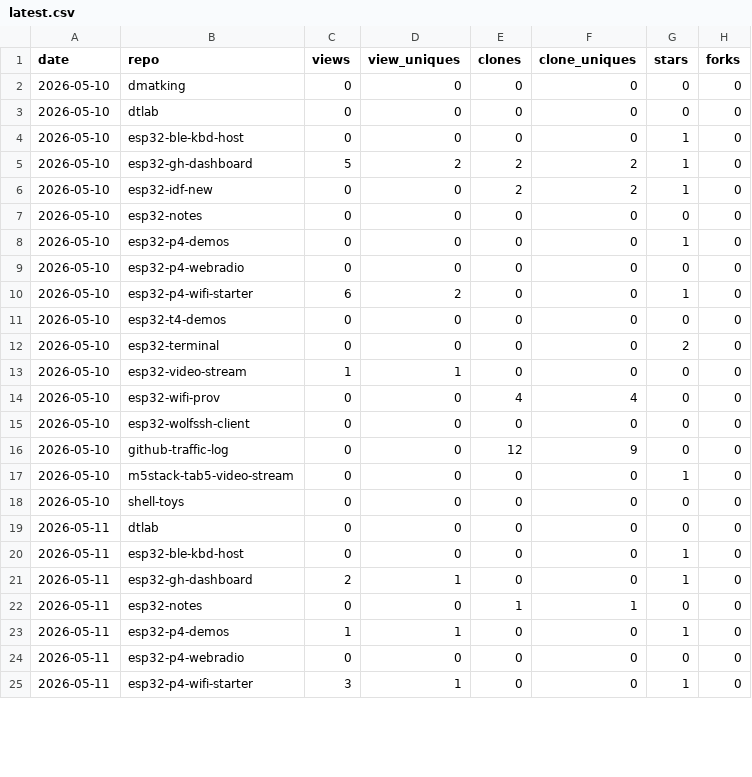
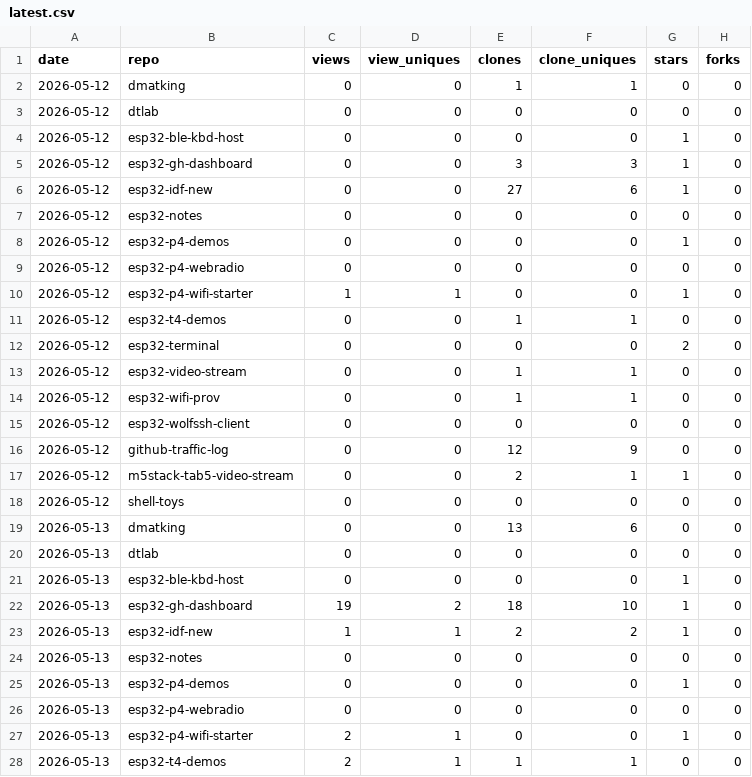
Before and after one commit to dmatking/github-traffic-log, a CSV file: latest.csv, drawn as a sheet; only a part is shown; the diff covers the shown part only.

```diff
--- a/latest.csv
+++ b/latest.csv
@@ -1,25 +1,28 @@
 date,repo,views,view_uniques,clones,clone_uniques,stars,forks
-2026-05-10,dmatking,0,0,0,0,0,0
-2026-05-10,dtlab,0,0,0,0,0,0
-2026-05-10,esp32-ble-kbd-host,0,0,0,0,1,0
-2026-05-10,esp32-gh-dashboard,5,2,2,2,1,0
-2026-05-10,esp32-idf-new,0,0,2,2,1,0
-2026-05-10,esp32-notes,0,0,0,0,0,0
-2026-05-10,esp32-p4-demos,0,0,0,0,1,0
-2026-05-10,esp32-p4-webradio,0,0,0,0,0,0
-2026-05-10,esp32-p4-wifi-starter,6,2,0,0,1,0
-2026-05-10,esp32-t4-demos,0,0,0,0,0,0
-2026-05-10,esp32-terminal,0,0,0,0,2,0
-2026-05-10,esp32-video-stream,1,1,0,0,0,0
-2026-05-10,esp32-wifi-prov,0,0,4,4,0,0
-2026-05-10,esp32-wolfssh-client,0,0,0,0,0,0
-2026-05-10,github-traffic-log,0,0,12,9,0,0
-2026-05-10,m5stack-tab5-video-stream,0,0,0,0,1,0
-2026-05-10,shell-toys,0,0,0,0,0,0
-2026-05-11,dtlab,0,0,0,0,0,0
-2026-05-11,esp32-ble-kbd-host,0,0,0,0,1,0
-2026-05-11,esp32-gh-dashboard,2,1,0,0,1,0
-2026-05-11,esp32-notes,0,0,1,1,0,0
-2026-05-11,esp32-p4-demos,1,1,0,0,1,0
-2026-05-11,esp32-p4-webradio,0,0,0,0,0,0
-2026-05-11,esp32-p4-wifi-starter,3,1,0,0,1,0
+2026-05-12,dmatking,0,0,1,1,0,0
+2026-05-12,dtlab,0,0,0,0,0,0
+2026-05-12,esp32-ble-kbd-host,0,0,0,0,1,0
+2026-05-12,esp32-gh-dashboard,0,0,3,3,1,0
+2026-05-12,esp32-idf-new,0,0,27,6,1,0
+2026-05-12,esp32-notes,0,0,0,0,0,0
+2026-05-12,esp32-p4-demos,0,0,0,0,1,0
+2026-05-12,esp32-p4-webradio,0,0,0,0,0,0
+2026-05-12,esp32-p4-wifi-starter,1,1,0,0,1,0
+2026-05-12,esp32-t4-demos,0,0,1,1,0,0
+2026-05-12,esp32-terminal,0,0,0,0,2,0
+2026-05-12,esp32-video-stream,0,0,1,1,0,0
+2026-05-12,esp32-wifi-prov,0,0,1,1,0,0
+2026-05-12,esp32-wolfssh-client,0,0,0,0,0,0
+2026-05-12,github-traffic-log,0,0,12,9,0,0
+2026-05-12,m5stack-tab5-video-stream,0,0,2,1,1,0
+2026-05-12,shell-toys,0,0,0,0,0,0
+2026-05-13,dmatking,0,0,13,6,0,0
+2026-05-13,dtlab,0,0,0,0,0,0
+2026-05-13,esp32-ble-kbd-host,0,0,0,0,1,0
+2026-05-13,esp32-gh-dashboard,19,2,18,10,1,0
+2026-05-13,esp32-idf-new,1,1,2,2,1,0
+2026-05-13,esp32-notes,0,0,0,0,0,0
+2026-05-13,esp32-p4-demos,0,0,0,0,1,0
+2026-05-13,esp32-p4-webradio,0,0,0,0,0,0
+2026-05-13,esp32-p4-wifi-starter,2,1,0,0,1,0
+2026-05-13,esp32-t4-demos,2,1,1,1,0,0
```
Also changed, not shown: 1 added row, 1 removed row and 10 edited cells elsewhere in this file, totals.csv, traffic.csv.
